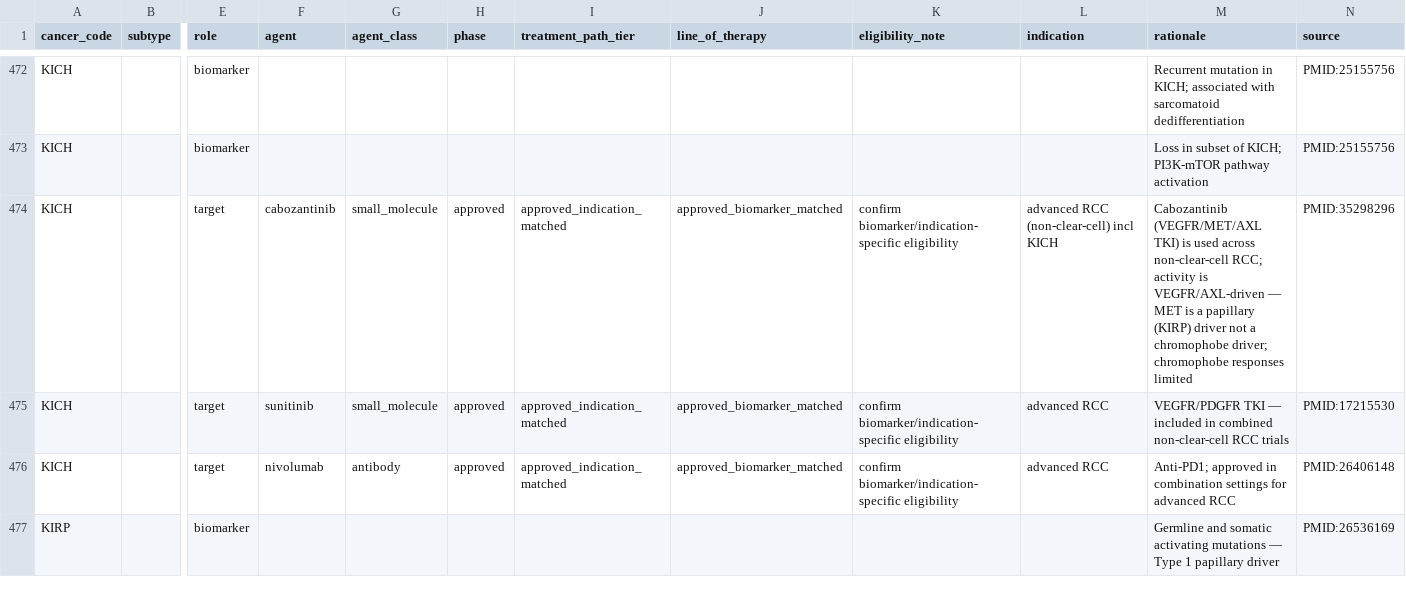
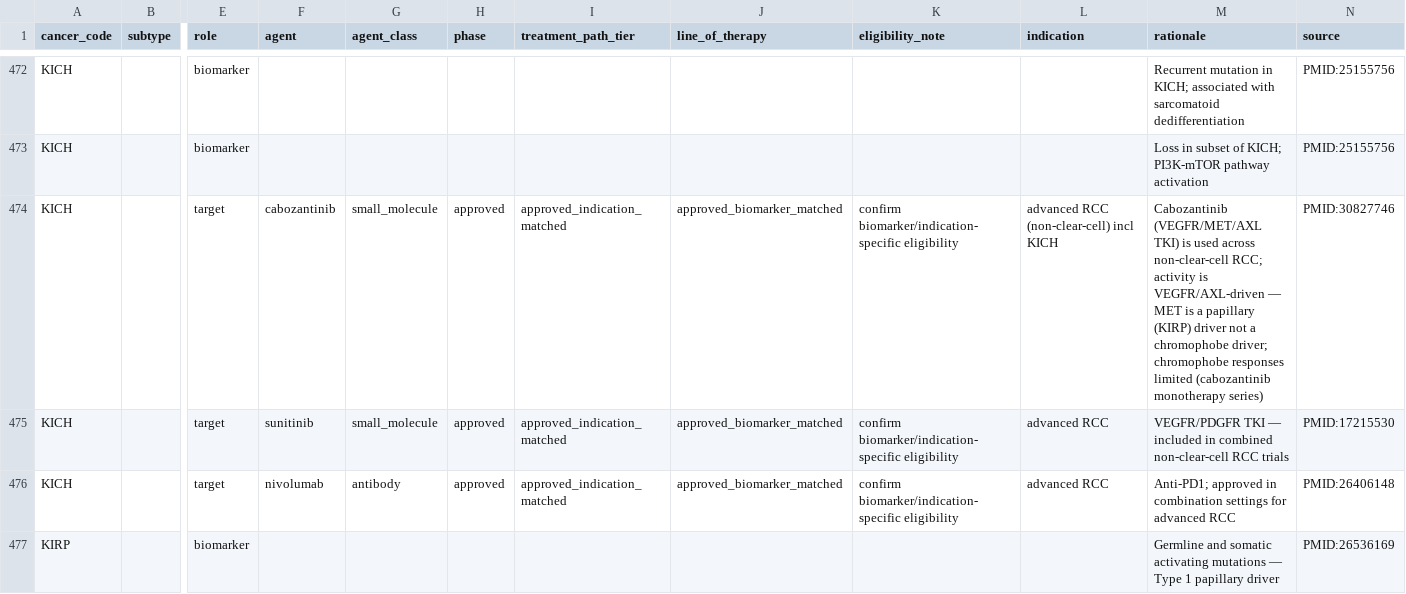
Before and after one commit to pirl-unc/pirlygenes, a CSV file: pirlygenes/data/cancer-key-genes.csv, drawn as a sheet; only a part is shown, gaps mark what is left out; the diff names each change by its address in the sheet, - before the commit and + after, or states it on an @@ line.

Commit message:
#458 follow-up: literature-reviewed curation calls (ASTB pathognomonic, KICH cabo cite)
- MN1::BEND2 pathognomonic=true -> false: the pair is reported in a non-CNS
  spindle cell sarcoma and the entity is fusion-heterogeneous (EWSR1::BEND2,
  MN1::CXXC5) (PMID 41821381, 41429568). is_defining stays true.
- KICH/MET cabozantinib cite 35298296 (cabo+nivo combo) -> 30827746
  (Martinez Chanza 2019 Lancet Oncol, cabozantinib MONOTHERAPY in 112 nccRCC
  incl 10 chromophobe) — correct single-agent scope.
- ASTB family kept cns-glial: WHO CNS5 files Astroblastoma MN1-altered under
  circumscribed astrocytic gliomas (PMID 34185076); ependymal/radial-glia
  lineage signal noted in the row.

./test.sh green (577).

```diff
--- a/pirlygenes/data/cancer-key-genes.csv
+++ b/pirlygenes/data/cancer-key-genes.csv
-M474 (rationale): …responses limited
+M474 (rationale): …responses limited (cabozantinib monotherapy series)
-N474 (source): PMID:35298296
+N474 (source): PMID:30827746
```
Also changed, not shown: pirlygenes/data/cancer-fusions.csv.
